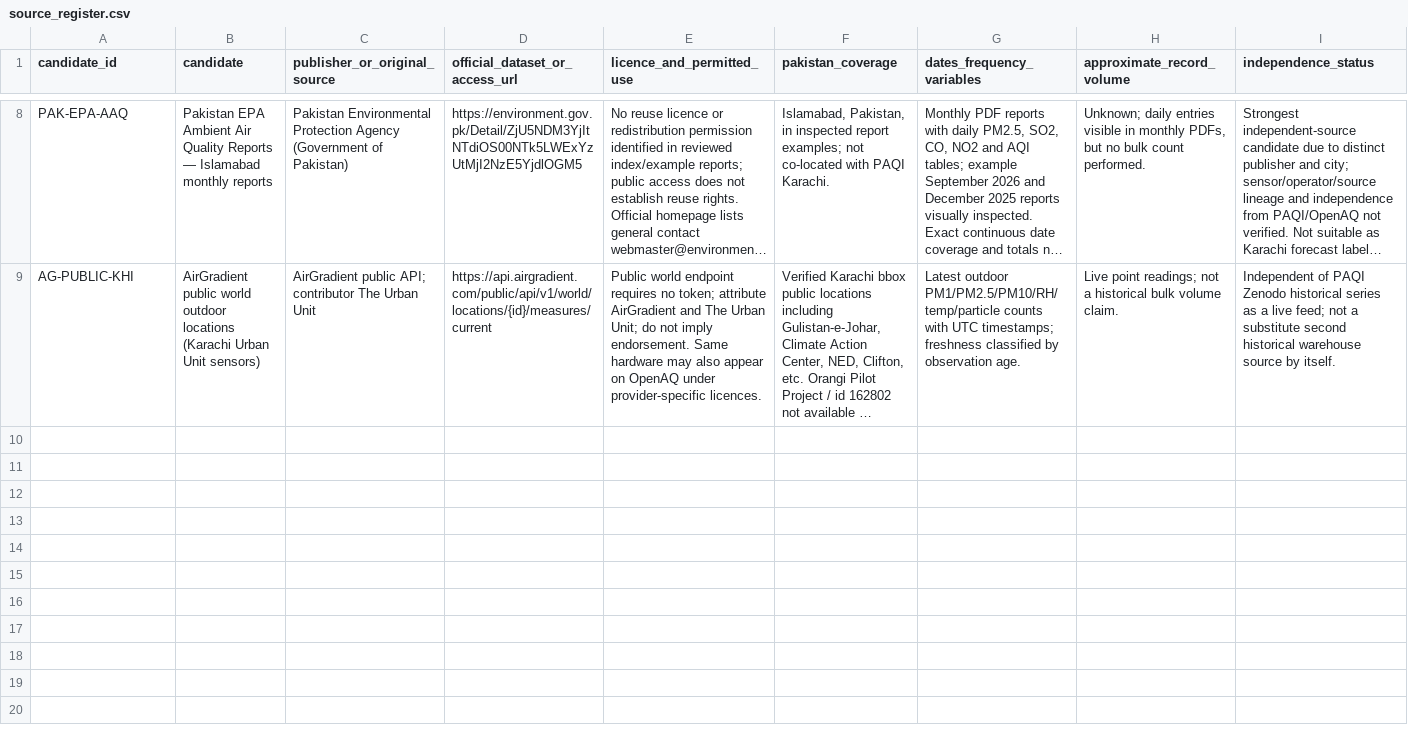
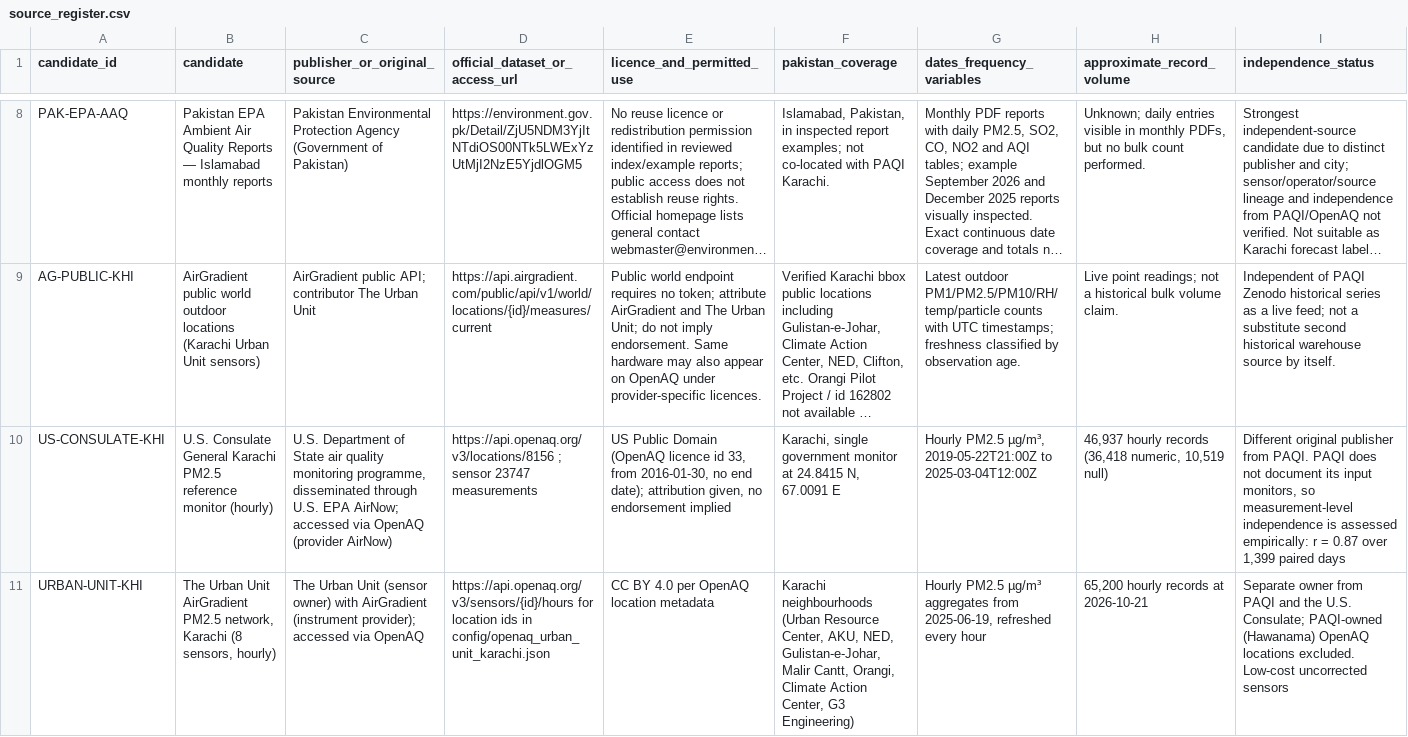
Before and after one commit to UzairAhmed87/HackInsight-TeamHaseen, a CSV file: docs/source_register.csv, drawn as a sheet; only a part is shown, gaps mark what is left out; long unchanged cells end in …; rows hold the shown columns only; the diff names each change by its address in the sheet, - before the commit and + after, or states it on an @@ line.

```diff
--- a/docs/source_register.csv
+++ b/docs/source_register.csv
+row 10: US-CONSULATE-KHI | U.S. Consulate General Karachi PM2.5 reference monitor (hourly) | U.S. Department of State air quality monitoring programme, disseminated through U.S. EPA AirNow; accessed via OpenAQ (provider AirNow) | https://api.openaq.org/v3/locations/8156 ; sensor 23747 measurements | US Public Domain (OpenAQ licence id 33, from 2016-01-30, no end date); attribution given, no endorsement implied | Karachi, single government monitor at 24.8415 N, 67.0091 E | Hourly PM2.5 µg/m³, 2019-05-22T21:00Z to 2025-03-04T12:00Z | 46,937 hourly records (36,418 numeric, 10,519 null) | Different original publisher from PAQI. PAQI does not document its input monitors, so measurement-level independence is assessed empirically: r = 0.87 over 1,399 paired days
+row 11: URBAN-UNIT-KHI | The Urban Unit AirGradient PM2.5 network, Karachi (8 sensors, hourly) | The Urban Unit (sensor owner) with AirGradient (instrument provider); accessed via OpenAQ | https://api.openaq.org/v3/sensors/{id}/hours for location ids in config/openaq_urban_unit_karachi.json | CC BY 4.0 per OpenAQ location metadata | Karachi neighbourhoods (Urban Resource Center, AKU, NED, Gulistan-e-Johar, Malir Cantt, Orangi, Climate Action Center, G3 Engineering) | Hourly PM2.5 µg/m³ aggregates from 2025-06-19, refreshed every hour | 65,200 hourly records at 2026-10-21 | Separate owner from PAQI and the U.S. Consulate; PAQI-owned (Hawanama) OpenAQ locations excluded. Low-cost uncorrected sensors
```
Also changed, not shown: 18 other files.
